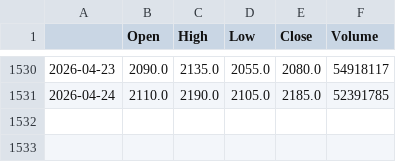
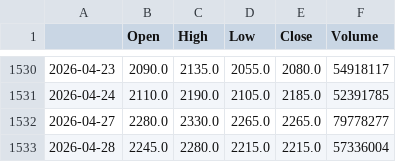
Before and after one commit to b98507014/stock_agent_api, a CSV file: stock_data/2330.csv, drawn as a sheet; only a part is shown, gaps mark what is left out; the diff names each change by its address in the sheet, - before the commit and + after, or states it on an @@ line.

```diff
--- a/stock_data/2330.csv
+++ b/stock_data/2330.csv
+row 1532: 2026-04-27 | 2280.0 | 2330.0 | 2265.0 | 2265.0 | 79778277
+row 1533: 2026-04-28 | 2245.0 | 2280.0 | 2215.0 | 2215.0 | 57336004
```
Also changed, not shown: stock_data/2317.csv, stock_data/2382.csv, 28 other files.
